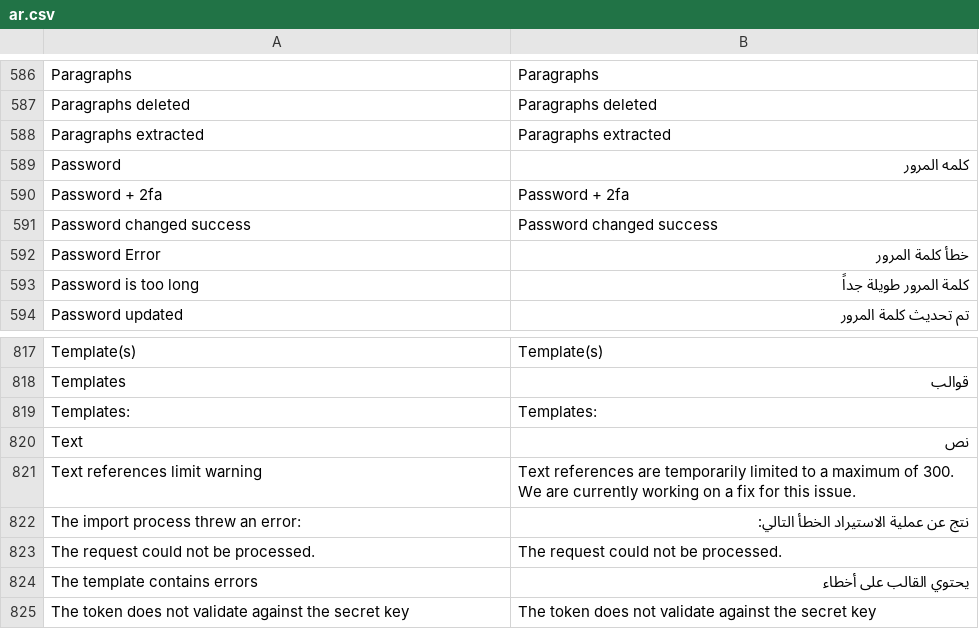
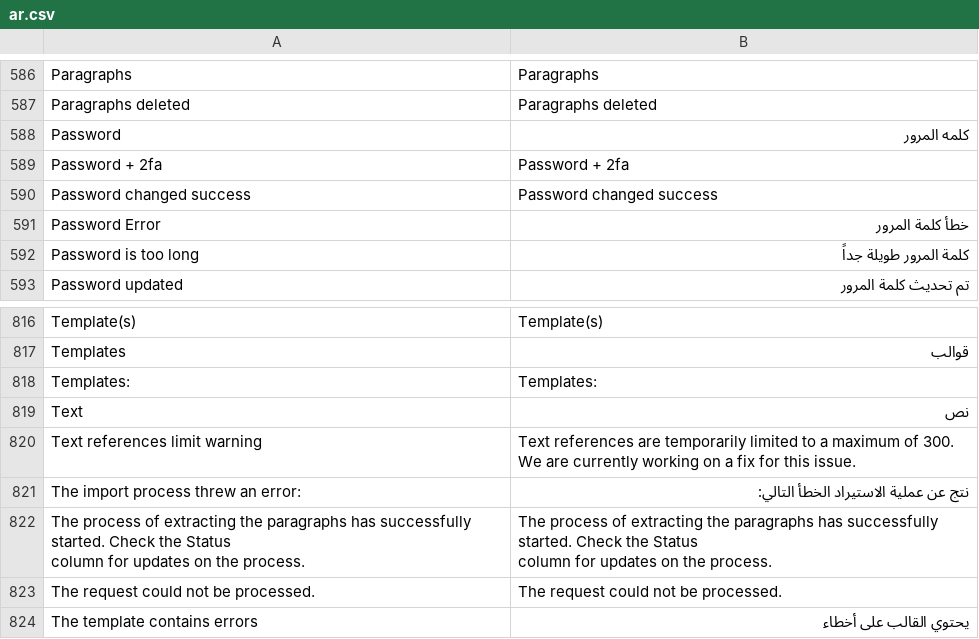
Before and after one commit to jordanopensource/uwazi-docker, a CSV file: contents/ui-translations/ar.csv, drawn as a sheet; only a part is shown, gaps mark what is left out; the shorter side is filled out with more unchanged rows.

```diff
--- a/contents/ui-translations/ar.csv
+++ b/contents/ui-translations/ar.csv
@@ -611,3 +611,2 @@ Paragraphs,Paragraphs
 Paragraphs deleted,Paragraphs deleted
-Paragraphs extracted,Paragraphs extracted
 Password,كلمه المرور
@@ -847,2 +846,5 @@ Text references limit warning,Text references are temporarily limited to a maxim
 The import process threw an error:,نتج عن عملية الاستيراد الخطأ التالي:
+"The process of extracting the paragraphs has successfully started. Check the Status
+              column for updates on the process.","The process of extracting the paragraphs has successfully started. Check the Status
+              column for updates on the process."
 The request could not be processed.,The request could not be processed.
```
Also changed, not shown: contents/ui-translations/en.csv, contents/ui-translations/es.csv, 20 other files.
